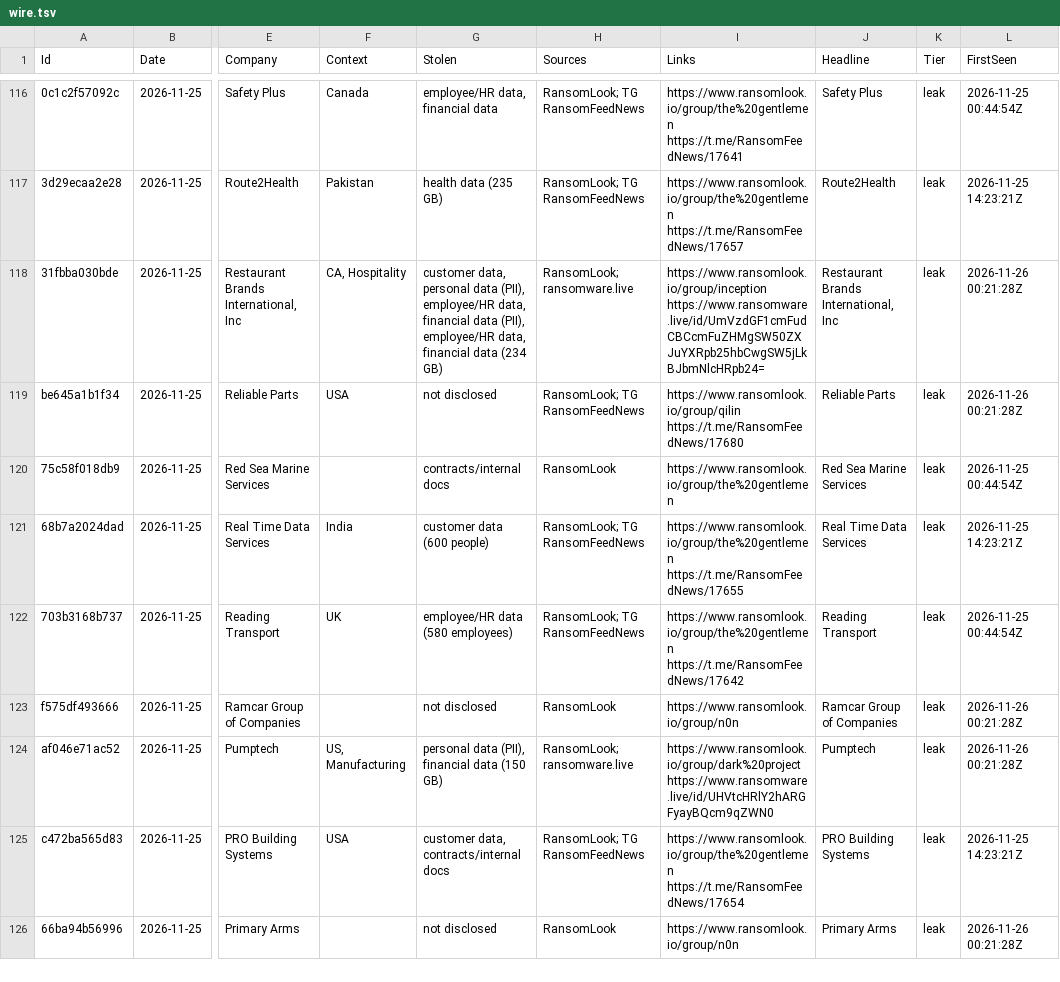
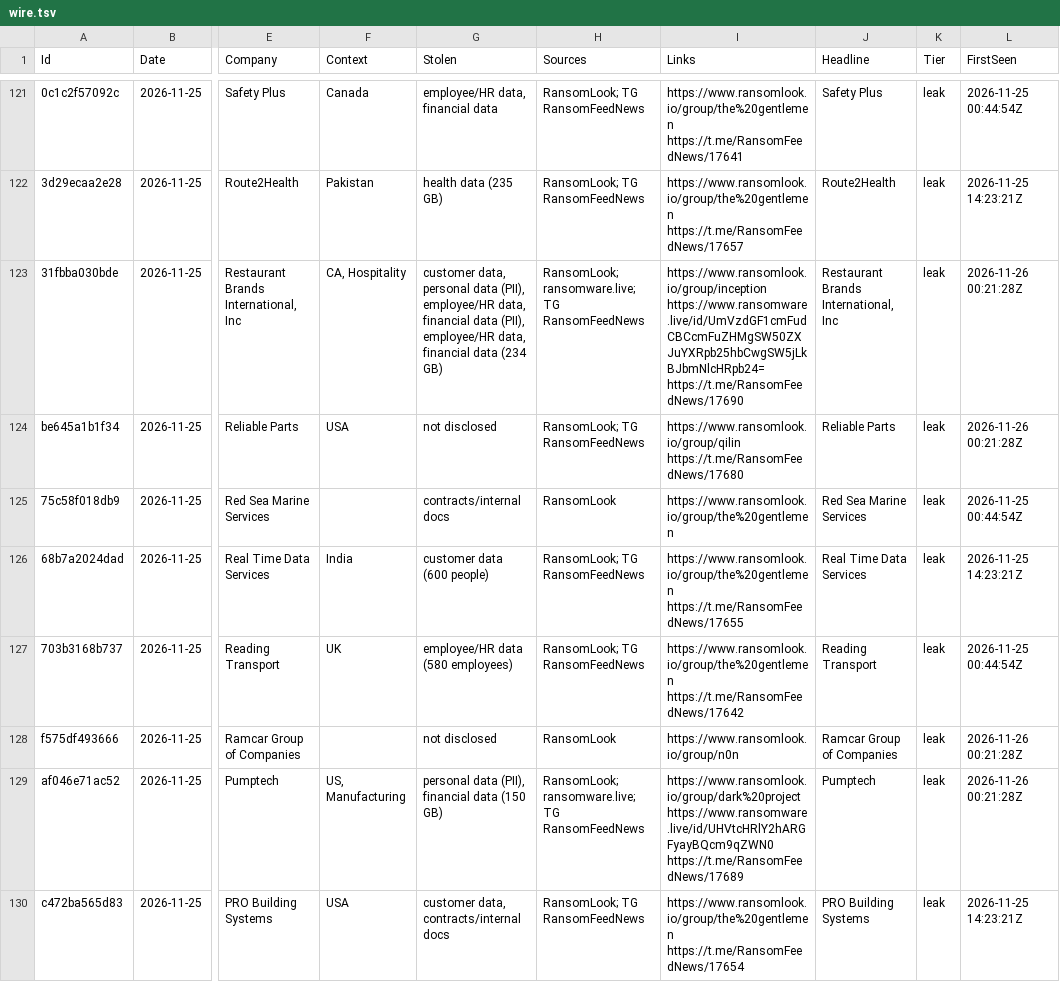
Before and after one commit to d6falcon/breach-wire, a TSV file: state/wire.tsv, drawn as a sheet; only a part is shown, gaps mark what is left out; the shorter side is filled out with more unchanged rows; addresses are those after the commit; the diff covers the shown part only; the diff names each change by its address in the sheet, - before the commit and + after, or states it on an @@ line.

Commit message:
feed: 2026-11-27 20:32 UTC

```diff
--- a/state/wire.tsv
+++ b/state/wire.tsv
-H123 (Sources): RansomLook; ransomware.live
+H123 (Sources): RansomLook; ransomware.live; TG RansomFeedNews
-I123 (Links): https://www.ransomlook.io/group/inception https://www.ransomware.live/id/UmVzdGF1cmFudCBCcmFuZHMgSW50ZXJuYXRpb25hbCwgSW5jLkBJbmNlcHRpb24=
+I123 (Links): https://www.ransomlook.io/group/inception https://www.ransomware.live/id/UmVzdGF1cmFudCBCcmFuZHMgSW50ZXJuYXRpb25hbCwgSW5jLkBJbmNlcHRpb24= https://t.me/RansomFeedNews/17690
-H129 (Sources): RansomLook; ransomware.live
+H129 (Sources): RansomLook; ransomware.live; TG RansomFeedNews
-I129 (Links): https://www.ransomlook.io/group/dark%20project https://www.ransomware.live/id/UHVtcHRlY2hARGFyayBQcm9qZWN0
+I129 (Links): https://www.ransomlook.io/group/dark%20project https://www.ransomware.live/id/UHVtcHRlY2hARGFyayBQcm9qZWN0 https://t.me/RansomFeedNews/17689
```
Also changed, not shown: 5 added rows and 25 edited cells elsewhere in this file, 3 other files.
